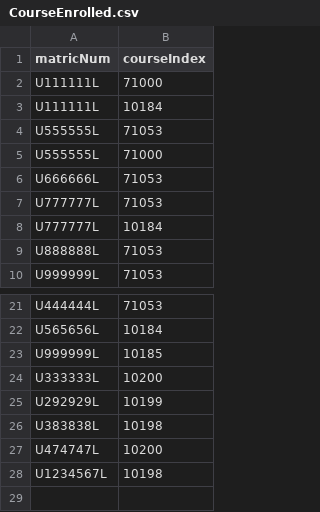
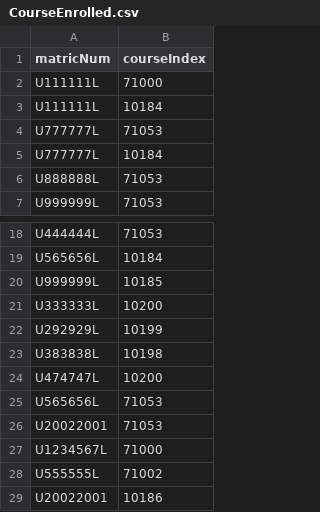
Before and after one commit to taquynhnga2001/cz2002-mystars, a CSV file: database/CourseEnrolled.csv, drawn as a sheet; only a part is shown, gaps mark what is left out.

```diff
--- a/database/CourseEnrolled.csv
+++ b/database/CourseEnrolled.csv
@@ -3,5 +3,2 @@ U111111L,71000
 U111111L,10184
-U555555L,71053
-U555555L,71000
-U666666L,71053
 U777777L,71053
@@ -27,2 +24,6 @@ U383838L,10198
 U474747L,10200
-U1234567L,10198
+U565656L,71053
+U20022001,71053
+U1234567L,71000
+U555555L,71002
+U20022001,10186
```
Also changed, not shown: database/CourseIndex.csv, database/CourseIndexType.csv, 21 other files.
